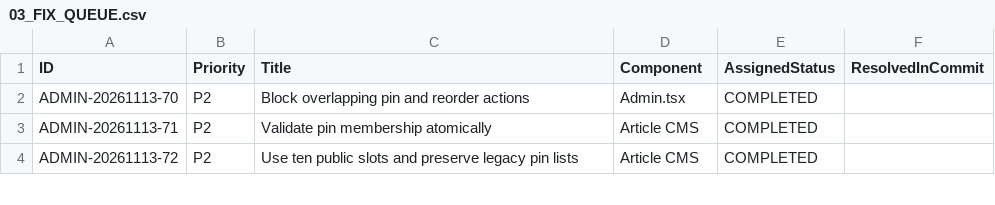
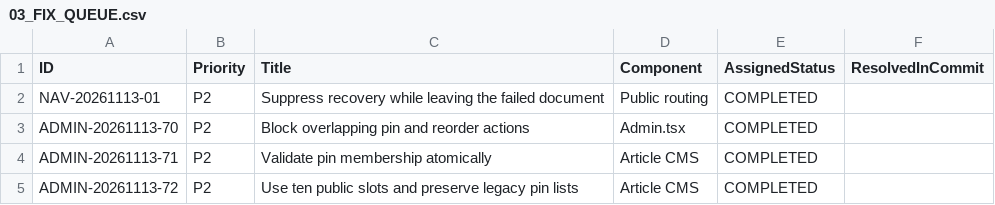
Before and after one commit to WhaleWizard/landing, a CSV file: audit/03_FIX_QUEUE.csv, drawn as a sheet; only a part is shown.

```diff
--- a/audit/03_FIX_QUEUE.csv
+++ b/audit/03_FIX_QUEUE.csv
@@ -1,2 +1,3 @@
 ID,Priority,Title,Component,AssignedStatus,ResolvedInCommit
+NAV-20261113-01,P2,Suppress recovery while leaving the failed document,Public routing,COMPLETED,
 ADMIN-20261113-70,P2,Block overlapping pin and reorder actions,Admin.tsx,COMPLETED,
```
Also changed, not shown: audit/02_FINDINGS.csv, audit/06_VERIFICATION_MATRIX.csv, 7 other files.
